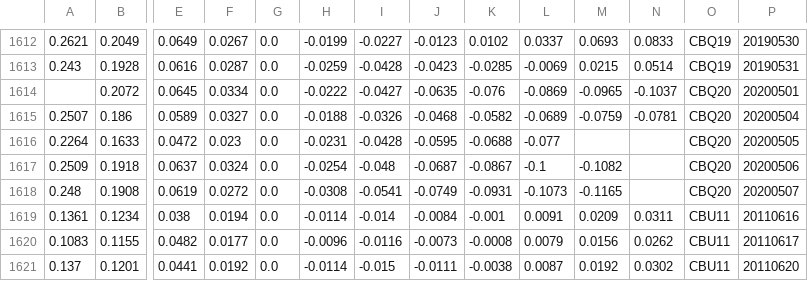
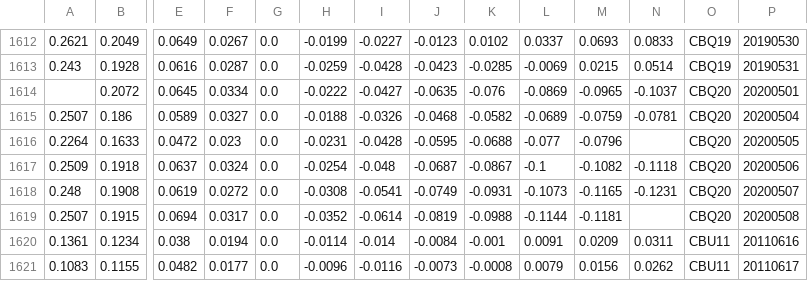
Before and after one commit to bgithub1/volgrid, a CSV file: volgrid/df_iv_skew_CB.csv, drawn as a sheet; only a part is shown, gaps mark what is left out; the shorter side is filled out with more unchanged rows; rows hold the shown columns only; the diff names each change by its address in the sheet, - before the commit and + after, or states it on an @@ line.

```diff
--- a/volgrid/df_iv_skew_CB.csv
+++ b/volgrid/df_iv_skew_CB.csv
-M1616: (empty)
+M1616: -0.0796
-N1617: (empty)
+N1617: -0.1118
-N1618: (empty)
+N1618: -0.1231
+row 1619: 0.2507 | 0.1915 | 0.0694 | 0.0317 | 0.0 | -0.0352 | -0.0614 | -0.0819 | -0.0988 | -0.1144 | -0.1181 |  | CBQ20 | 20200508
```
Also changed, not shown: volgrid/df_iv_skew_CL.csv, volgrid/df_iv_skew_ES.csv, 5 other files.
